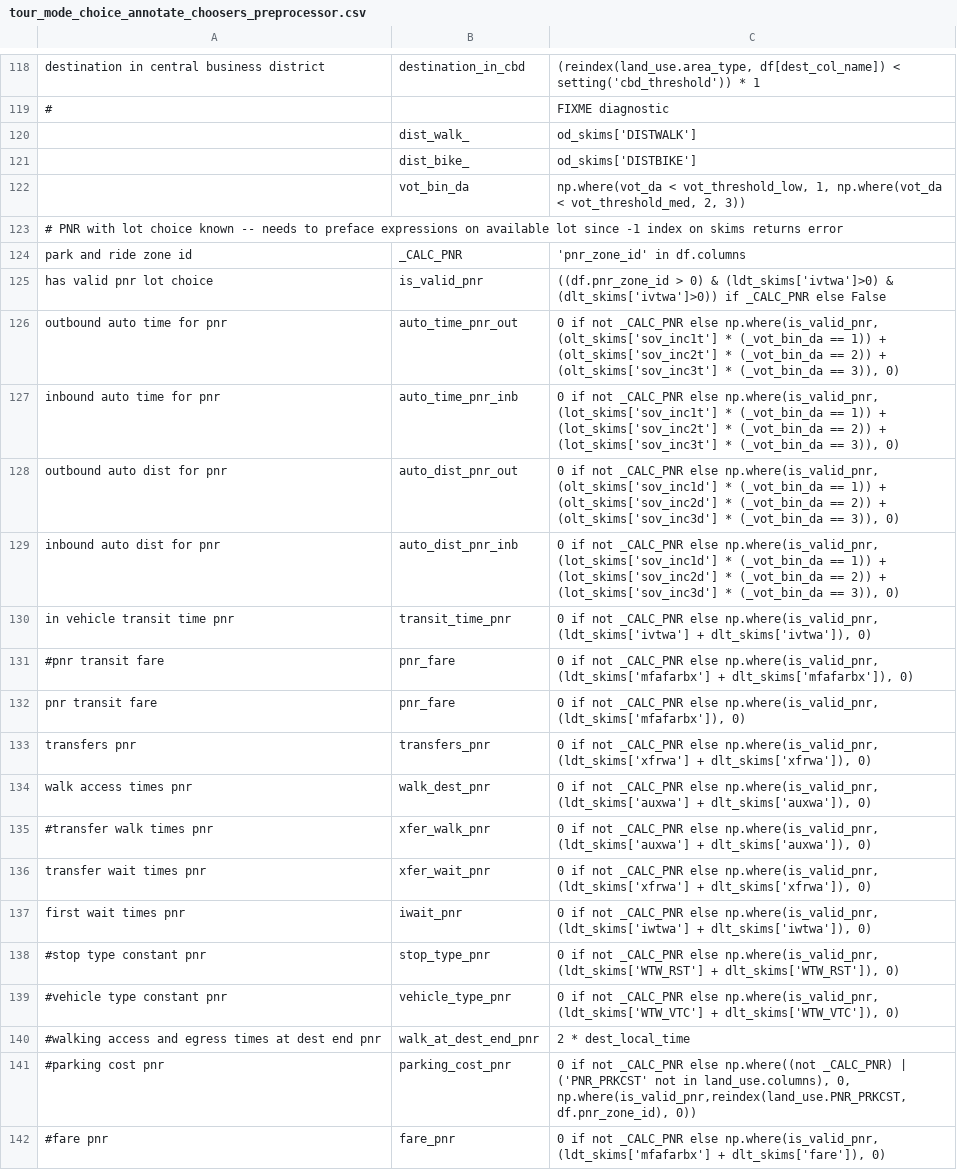
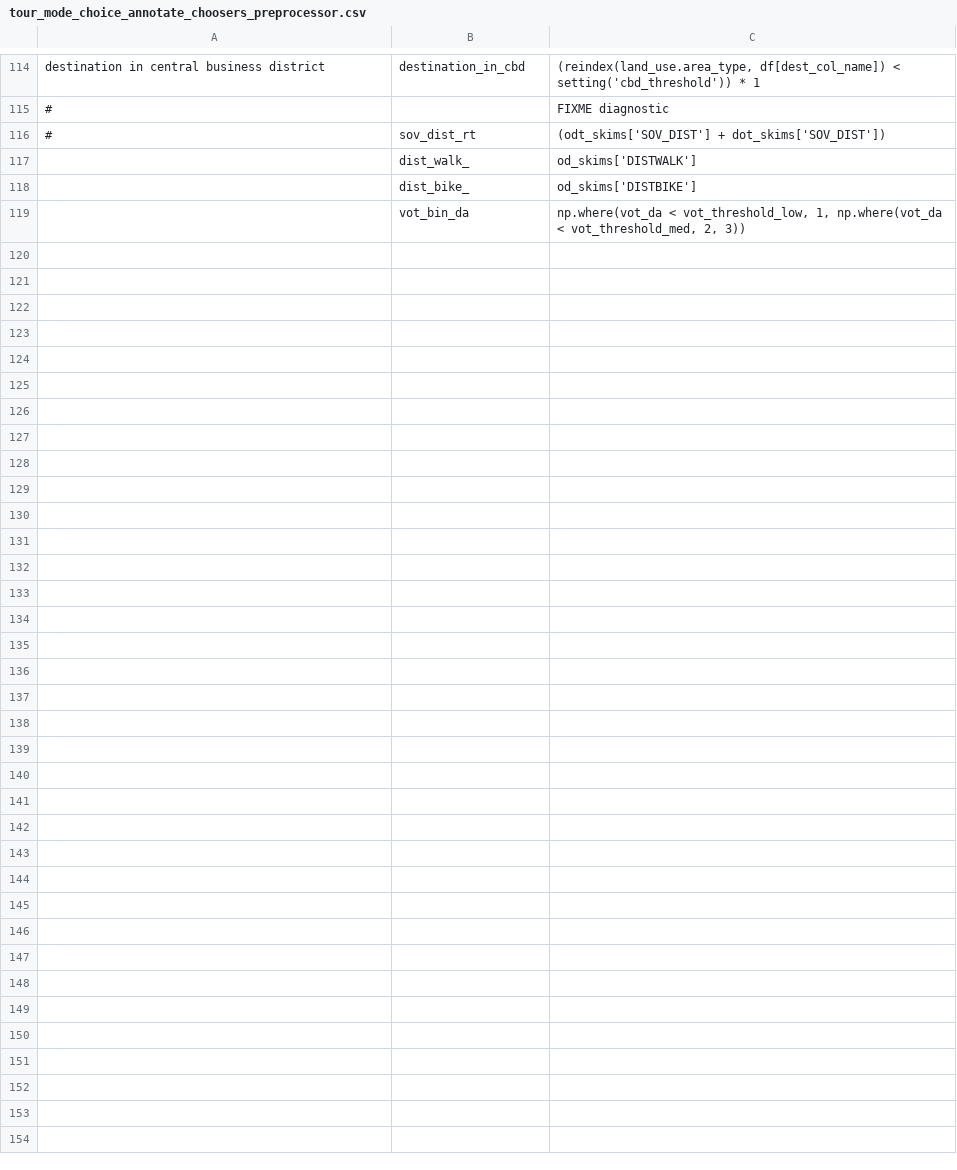
Before and after one commit to psrc/soundcast, a CSV file: inputs/model/activitysim/configs/tour_mode_choice_annotate_choosers_preprocessor.csv, drawn as a sheet; only a part is shown, gaps mark what is left out; the diff covers the shown part only.

```diff
--- a/inputs/model/activitysim/configs/tour_mode_choice_annotate_choosers_preprocessor.csv
+++ b/inputs/model/activitysim/configs/tour_mode_choice_annotate_choosers_preprocessor.csv
@@ -119,2 +115,3 @@ destination in central business district,destination_in_cbd,"(reindex(land_use.a
 #,,FIXME diagnostic
+#,sov_dist_rt,(odt_skims['SOV_DIST'] + dot_skims['SOV_DIST'])
 ,dist_walk_,od_skims['DISTWALK']
@@ -122,21 +119 @@ destination in central business district,destination_in_cbd,"(reindex(land_use.a
 ,vot_bin_da,"np.where(vot_da < vot_threshold_low, 1, np.where(vot_da < vot_threshold_med, 2, 3))"
-# PNR with lot choice known -- needs to preface expressions on available lot since -1 index on skims returns error,,,
-park and ride zone id,_CALC_PNR,"'pnr_zone_id' in df.columns"
-has valid pnr lot choice,is_valid_pnr,((df.pnr_zone_id > 0) & (ldt_skims['ivtwa']>0) & (dlt_skims['ivtwa']>0)) if _CALC_PNR else False
-outbound auto time for pnr,auto_time_pnr_out,"0 if not _CALC_PNR else np.where(is_valid_pnr, (olt_skims['sov_inc1t'] * (_vot_bin_da == 1)) + (olt_skims['sov_inc2t'] * (_vot_bin_da == 2)) + (olt_skims['sov_inc3t'] * (_vot_bin_da == 3)), 0)"
-inbound auto time for pnr,auto_time_pnr_inb,"0 if not _CALC_PNR else np.where(is_valid_pnr, (lot_skims['sov_inc1t'] * (_vot_bin_da == 1)) + (lot_skims['sov_inc2t'] * (_vot_bin_da == 2)) + (lot_skims['sov_inc3t'] * (_vot_bin_da == 3)), 0)"
-outbound auto dist for pnr,auto_dist_pnr_out,"0 if not _CALC_PNR else np.where(is_valid_pnr, (olt_skims['sov_inc1d'] * (_vot_bin_da == 1)) + (olt_skims['sov_inc2d'] * (_vot_bin_da == 2)) + (olt_skims['sov_inc3d'] * (_vot_bin_da == 3)), 0)"
-inbound auto dist for pnr,auto_dist_pnr_inb,"0 if not _CALC_PNR else np.where(is_valid_pnr, (lot_skims['sov_inc1d'] * (_vot_bin_da == 1)) + (lot_skims['sov_inc2d'] * (_vot_bin_da == 2)) + (lot_skims['sov_inc3d'] * (_vot_bin_da == 3)), 0)"
-in vehicle transit time pnr,transit_time_pnr,"0 if not _CALC_PNR else np.where(is_valid_pnr, (ldt_skims['ivtwa'] + dlt_skims['ivtwa']), 0)"
-#pnr transit fare,pnr_fare,"0 if not _CALC_PNR else np.where(is_valid_pnr, (ldt_skims['mfafarbx'] + dlt_skims['mfafarbx']), 0)"
-pnr transit fare,pnr_fare,"0 if not _CALC_PNR else np.where(is_valid_pnr, (ldt_skims['mfafarbx']), 0)"
-transfers pnr,transfers_pnr,"0 if not _CALC_PNR else np.where(is_valid_pnr, (ldt_skims['xfrwa'] + dlt_skims['xfrwa']), 0)"
-walk access times pnr,walk_dest_pnr,"0 if not _CALC_PNR else np.where(is_valid_pnr, (ldt_skims['auxwa'] + dlt_skims['auxwa']), 0)"
-#transfer walk times pnr,xfer_walk_pnr,"0 if not _CALC_PNR else np.where(is_valid_pnr, (ldt_skims['auxwa'] + dlt_skims['auxwa']), 0)"
-transfer wait times pnr,xfer_wait_pnr,"0 if not _CALC_PNR else np.where(is_valid_pnr, (ldt_skims['xfrwa'] + dlt_skims['xfrwa']), 0)"
-first wait times pnr,iwait_pnr,"0 if not _CALC_PNR else np.where(is_valid_pnr, (ldt_skims['iwtwa'] + dlt_skims['iwtwa']), 0)"
-#stop type constant pnr,stop_type_pnr,"0 if not _CALC_PNR else np.where(is_valid_pnr, (ldt_skims['WTW_RST'] + dlt_skims['WTW_RST']), 0)"
-#vehicle type constant pnr,vehicle_type_pnr,"0 if not _CALC_PNR else np.where(is_valid_pnr, (ldt_skims['WTW_VTC'] + dlt_skims['WTW_VTC']), 0)"
-#walking access and egress times at dest end pnr,walk_at_dest_end_pnr,"2 * dest_local_time"
-#parking cost pnr,parking_cost_pnr,"0 if not _CALC_PNR else np.where((not _CALC_PNR) | ('PNR_PRKCST' not in land_use.columns), 0, np.where(is_valid_pnr,reindex(land_use.PNR_PRKCST, df.pnr_zone_id), 0))"
-#fare pnr,fare_pnr,"0 if not _CALC_PNR else np.where(is_valid_pnr, (ldt_skims['mfafarbx'] + dlt_skims['fare']), 0)"
```
Also changed, not shown: 2 added rows, 6 removed rows and 3 edited cells elsewhere in this file, inputs/model/activitysim/configs/non_mandatory_tour_frequency_coeffs_PTYPE_FULL.csv, inputs/model/activitysim/configs/non_mandatory_tour_frequency_coeffs_PTYPE_PART.csv, 42 other files.
